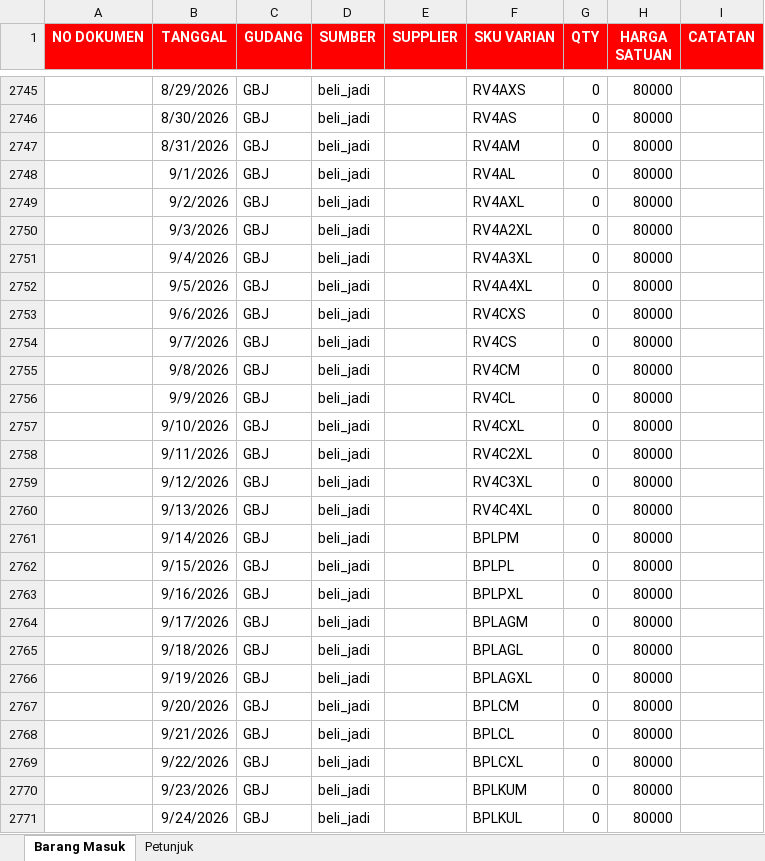
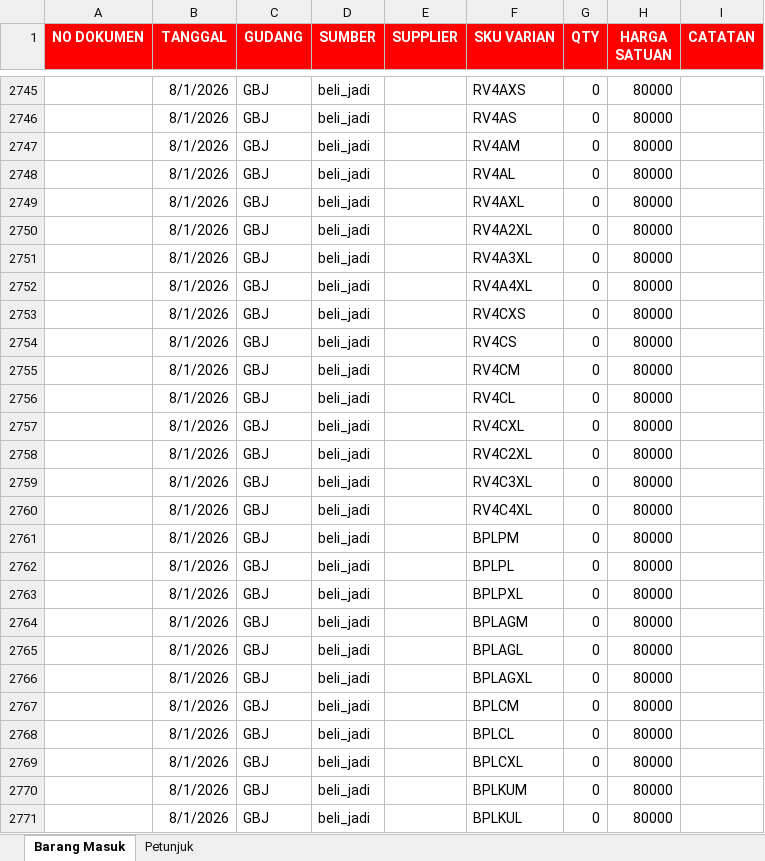
Before and after one commit to gfrnvibes/sanjaya-group, an Excel workbook: file_import/template-import-barang-masuk (1).xlsx, sheet Barang Masuk, drawn as a sheet; only a part is shown, gaps mark what is left out; values as stored, in another font and other column widths than the file's, no borders; the diff covers the shown part only; the diff names each change by its address in the sheet, - before the commit and + after, or states it on an @@ line.

```diff
--- a/file_import/template-import-barang-masuk (1).xlsx (sheet Barang Masuk)
+++ b/file_import/template-import-barang-masuk (1).xlsx (sheet Barang Masuk)
-B2745 (TANGGAL): 8/29/2026
+B2745 (TANGGAL): 8/1/2026
-B2746 (TANGGAL): 8/30/2026
+B2746 (TANGGAL): 8/1/2026
-B2747 (TANGGAL): 8/31/2026
+B2747 (TANGGAL): 8/1/2026
-B2748 (TANGGAL): 9/1/2026
+B2748 (TANGGAL): 8/1/2026
-B2749 (TANGGAL): 9/2/2026
+B2749 (TANGGAL): 8/1/2026
-B2750 (TANGGAL): 9/3/2026
+B2750 (TANGGAL): 8/1/2026
-B2751 (TANGGAL): 9/4/2026
+B2751 (TANGGAL): 8/1/2026
-B2752 (TANGGAL): 9/5/2026
+B2752 (TANGGAL): 8/1/2026
-B2753 (TANGGAL): 9/6/2026
+B2753 (TANGGAL): 8/1/2026
-B2754 (TANGGAL): 9/7/2026
+B2754 (TANGGAL): 8/1/2026
-B2755 (TANGGAL): 9/8/2026
+B2755 (TANGGAL): 8/1/2026
-B2756 (TANGGAL): 9/9/2026
+B2756 (TANGGAL): 8/1/2026
-B2757 (TANGGAL): 9/10/2026
+B2757 (TANGGAL): 8/1/2026
-B2758 (TANGGAL): 9/11/2026
+B2758 (TANGGAL): 8/1/2026
-B2759 (TANGGAL): 9/12/2026
+B2759 (TANGGAL): 8/1/2026
-B2760 (TANGGAL): 9/13/2026
+B2760 (TANGGAL): 8/1/2026
-B2761 (TANGGAL): 9/14/2026
+B2761 (TANGGAL): 8/1/2026
-B2762 (TANGGAL): 9/15/2026
+B2762 (TANGGAL): 8/1/2026
-B2763 (TANGGAL): 9/16/2026
+B2763 (TANGGAL): 8/1/2026
-B2764 (TANGGAL): 9/17/2026
+B2764 (TANGGAL): 8/1/2026
-B2765 (TANGGAL): 9/18/2026
+B2765 (TANGGAL): 8/1/2026
-B2766 (TANGGAL): 9/19/2026
+B2766 (TANGGAL): 8/1/2026
-B2767 (TANGGAL): 9/20/2026
+B2767 (TANGGAL): 8/1/2026
-B2768 (TANGGAL): 9/21/2026
+B2768 (TANGGAL): 8/1/2026
-B2769 (TANGGAL): 9/22/2026
+B2769 (TANGGAL): 8/1/2026
-B2770 (TANGGAL): 9/23/2026
+B2770 (TANGGAL): 8/1/2026
-B2771 (TANGGAL): 9/24/2026
+B2771 (TANGGAL): 8/1/2026
```
Also changed, not shown: 56 edited cells elsewhere in this sheet, 2 other files.
